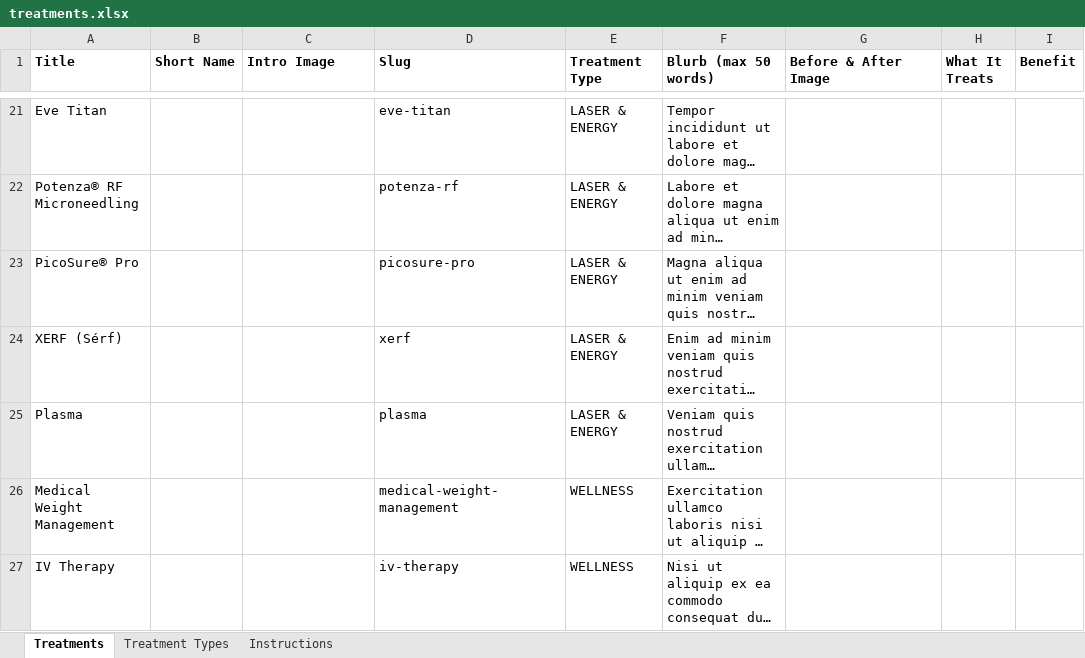
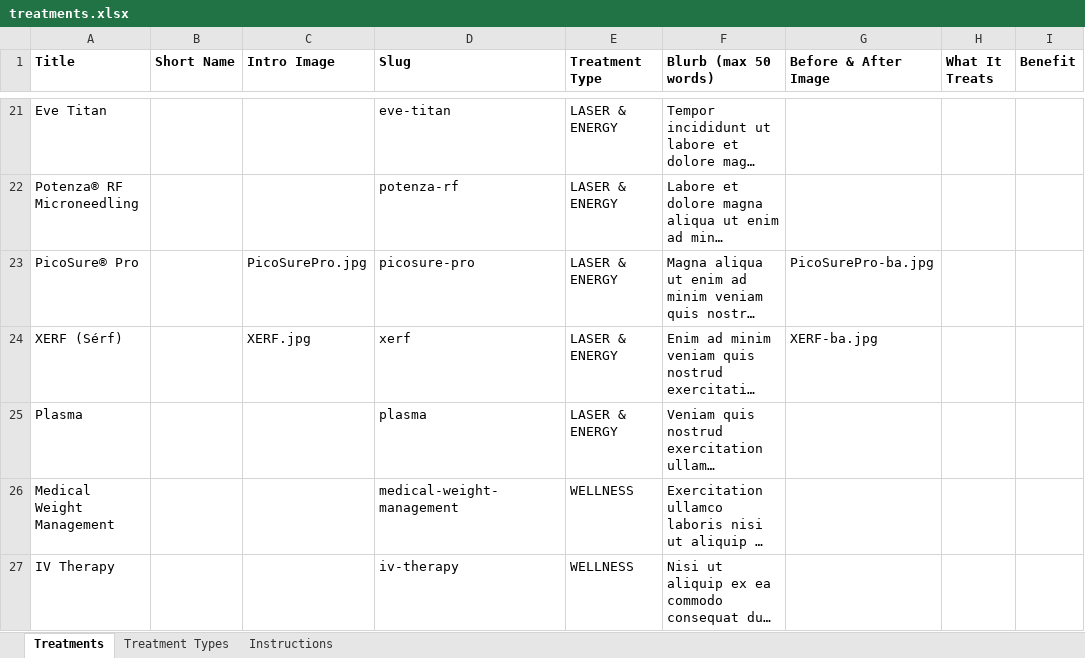
Before and after one commit to tszhoip/W201-glowin-medspa, an Excel workbook: src/content/treatments.xlsx, sheet Treatments, drawn as a sheet; only a part is shown, gaps mark what is left out; long unchanged cells end in …; values as stored, in another font and other column widths than the file's, no borders; the diff names each change by its address in the sheet, - before the commit and + after, or states it on an @@ line.

```diff
--- a/src/content/treatments.xlsx (sheet Treatments)
+++ b/src/content/treatments.xlsx (sheet Treatments)
-C23 (Intro Image): (empty)
+C23 (Intro Image): PicoSurePro.jpg
-G23 (Before & After Image): (empty)
+G23 (Before & After Image): PicoSurePro-ba.jpg
-C24 (Intro Image): (empty)
+C24 (Intro Image): XERF.jpg
-G24 (Before & After Image): (empty)
+G24 (Before & After Image): XERF-ba.jpg
```
Also changed, not shown: 5 other files.
